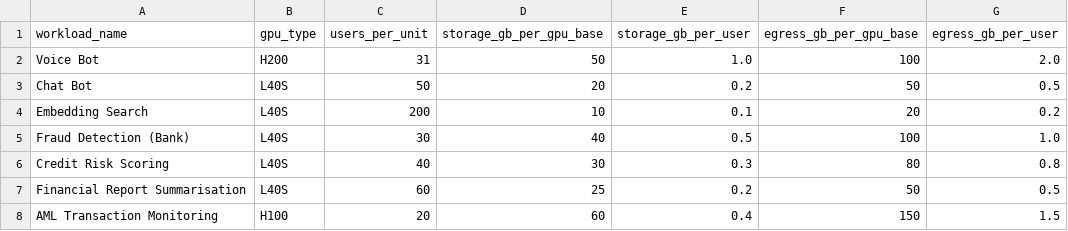
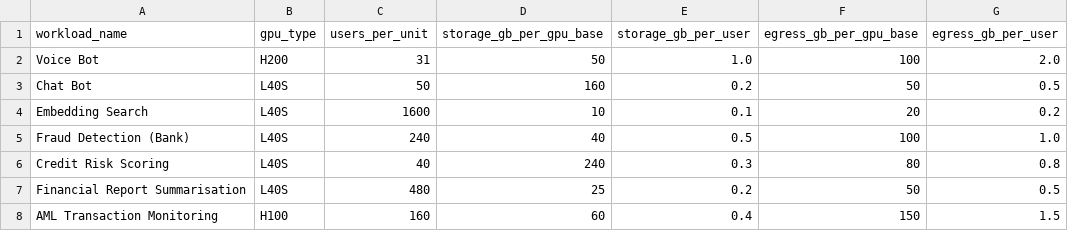
Before and after one commit to sdama88/Redsand-Calculator, a CSV file: workloads.csv, drawn as a sheet.

Commit message:
Update workloads.csv

```diff
--- a/workloads.csv
+++ b/workloads.csv
@@ -2,7 +2,7 @@ workload_name,gpu_type,users_per_unit,storage_gb_per_gpu_base,storage_gb_per_use
 Voice Bot,H200,31,50,1.0,100,2.0
-Chat Bot,L40S,50,20,0.2,50,0.5
-Embedding Search,L40S,200,10,0.1,20,0.2
-Fraud Detection (Bank),L40S,30,40,0.5,100,1.0
-Credit Risk Scoring,L40S,40,30,0.3,80,0.8
-Financial Report Summarisation,L40S,60,25,0.2,50,0.5
-AML Transaction Monitoring,H100,20,60,0.4,150,1.5
+Chat Bot,L40S,50,160,0.2,50,0.5
+Embedding Search,L40S,1600,10,0.1,20,0.2
+Fraud Detection (Bank),L40S,240,40,0.5,100,1.0
+Credit Risk Scoring,L40S,40,240,0.3,80,0.8
+Financial Report Summarisation,L40S,480,25,0.2,50,0.5
+AML Transaction Monitoring,H100,160,60,0.4,150,1.5
```
